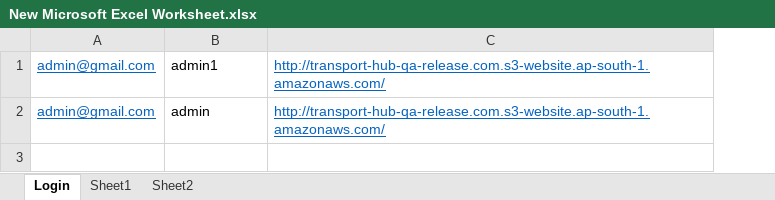
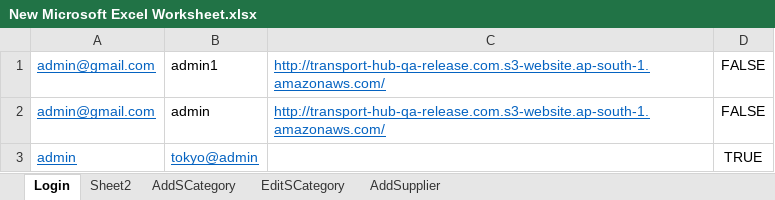
Before and after one commit to priyankamoorthy29/Automation_TH, an Excel workbook: target/test-classes/com/ii/qa/excel/New Microsoft Excel Worksheet.xlsx, sheet Login, drawn as a sheet; values as stored, in another font and other column widths than the file's, no borders; the diff names each change by its address in the sheet, - before the commit and + after, or states it on an @@ line.

```diff
--- a/target/test-classes/com/ii/qa/excel/New Microsoft Excel Worksheet.xlsx (sheet Login)
+++ b/target/test-classes/com/ii/qa/excel/New Microsoft Excel Worksheet.xlsx (sheet Login)
-sheet tab: Sheet1
+sheet tab: AddSCategory
+sheet tab: EditSCategory
+sheet tab: AddSupplier
+column D, rows 1-2: FALSE | FALSE
+row 3: admin | tokyo@admin |  | TRUE
```
Also changed, not shown: 49 other files.
